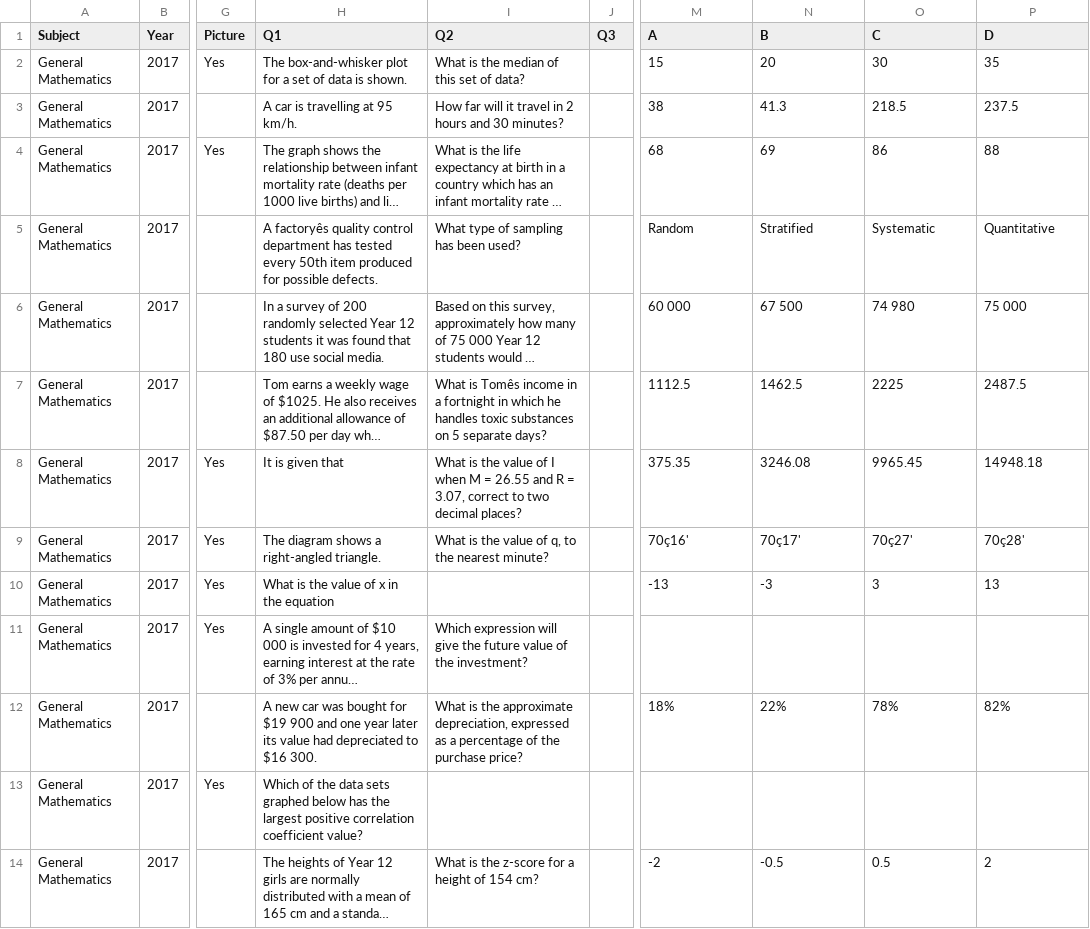
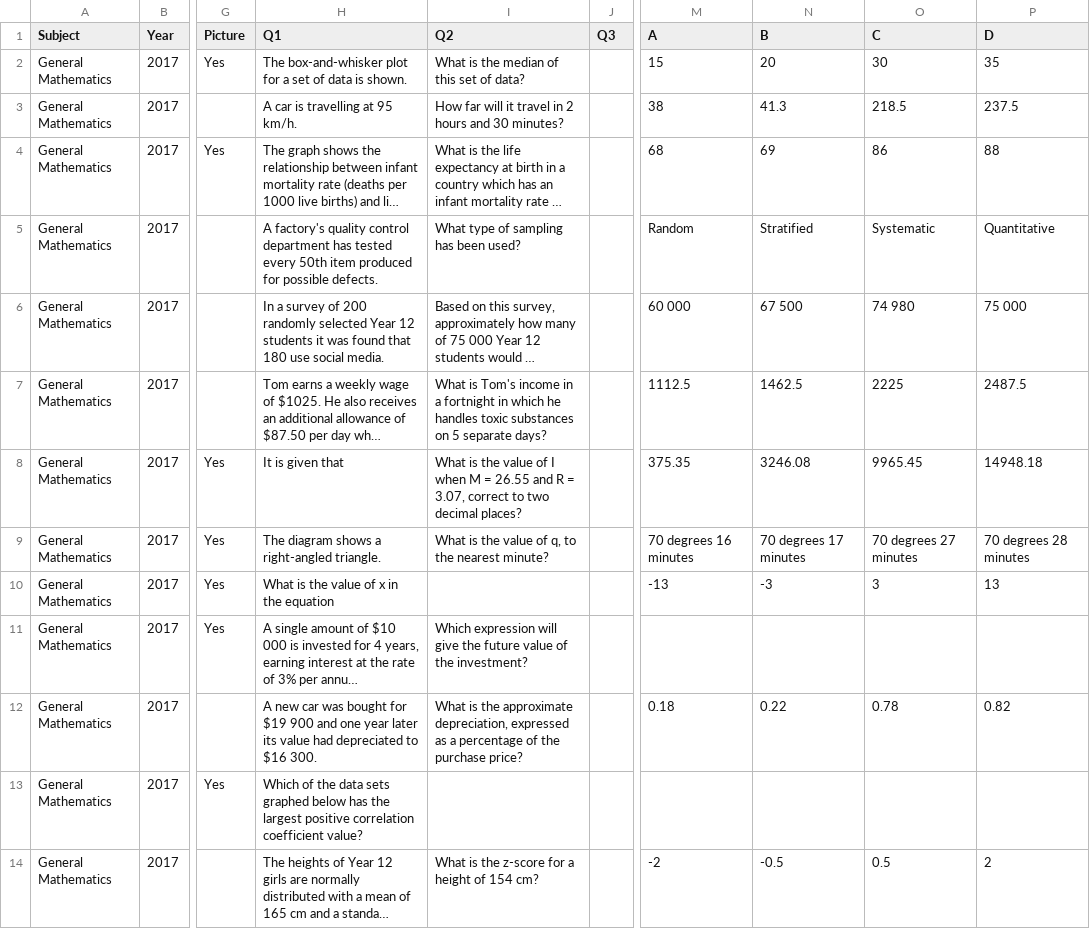
Before and after one commit to confragus/dokku, a CSV file: db/questionlist.csv, drawn as a sheet; only a part is shown, gaps mark what is left out; long unchanged cells end in …; the diff covers the shown part only; the diff names each change by its address in the sheet, - before the commit and + after, or states it on an @@ line.

```diff
--- a/db/questionlist.csv
+++ b/db/questionlist.csv
-H5 (Q1): A factoryês quality control…
+H5 (Q1): A factory's quality control…
-I7 (Q2): What is Tomês income in…
+I7 (Q2): What is Tom's income in…
-M9 (A): 70ç16'
+M9 (A): 70 degrees 16 minutes
-N9 (B): 70ç17'
+N9 (B): 70 degrees 17 minutes
-O9 (C): 70ç27'
+O9 (C): 70 degrees 27 minutes
-P9 (D): 70ç28'
+P9 (D): 70 degrees 28 minutes
-M12 (A): 18%
+M12 (A): 0.18
-N12 (B): 22%
+N12 (B): 0.22
-O12 (C): 78%
+O12 (C): 0.78
-P12 (D): 82%
+P12 (D): 0.82
```
Also changed, not shown: 22 edited cells elsewhere in this file, 6 other files.
